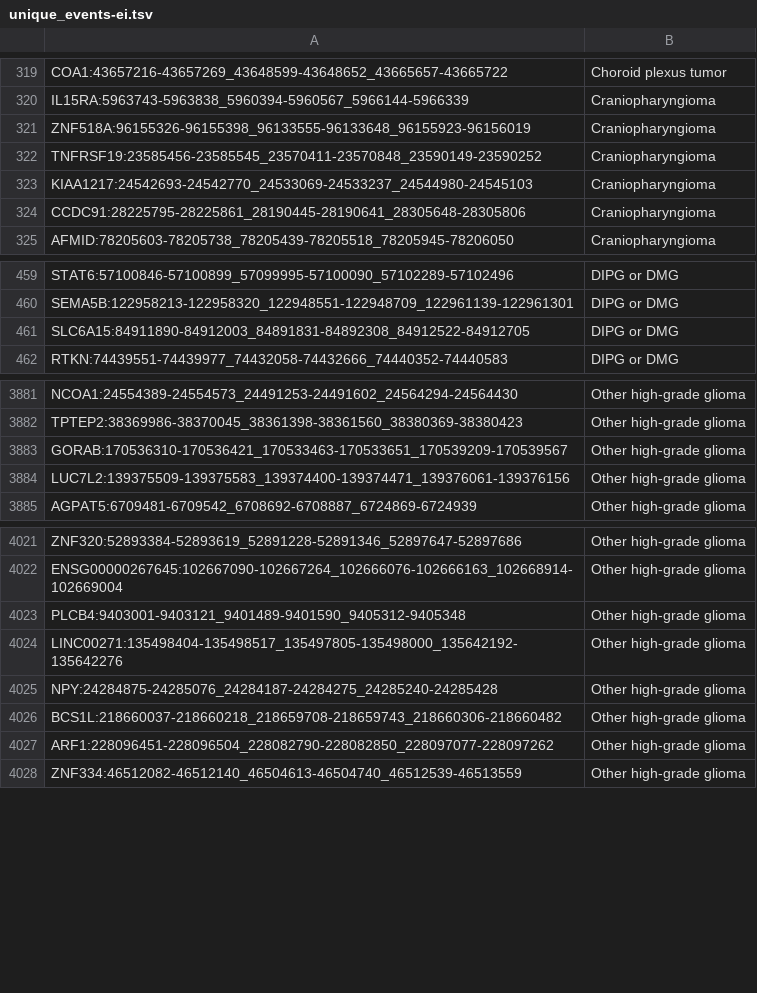
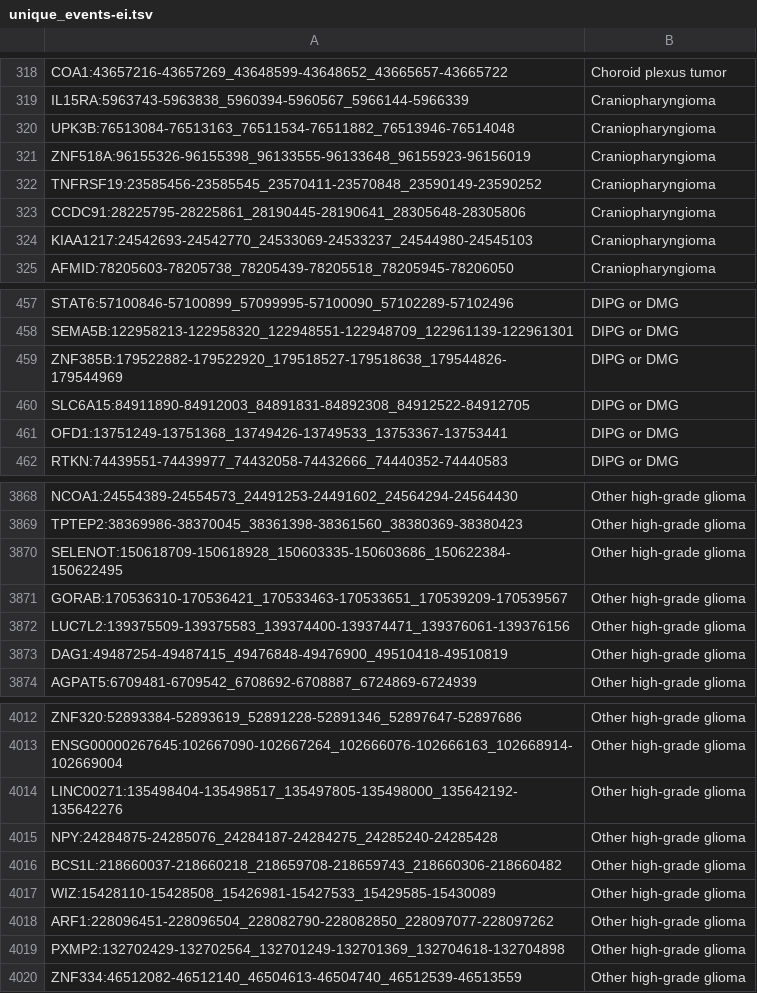
Before and after one commit to d3b-center/pbta-splicing, a TSV file: analyses/histology-specific-splicing/results/unique_events-ei.tsv, drawn as a sheet; only a part is shown, gaps mark what is left out; the diff covers the shown part only.

```diff
--- a/analyses/histology-specific-splicing/results/unique_events-ei.tsv
+++ b/analyses/histology-specific-splicing/results/unique_events-ei.tsv
@@ -320,6 +319,7 @@ COA1:43657216-43657269_43648599-43648652_43665657-43665722	Choroid plexus tumor
 IL15RA:5963743-5963838_5960394-5960567_5966144-5966339	Craniopharyngioma
+UPK3B:76513084-76513163_76511534-76511882_76513946-76514048	Craniopharyngioma
 ZNF518A:96155326-96155398_96133555-96133648_96155923-96156019	Craniopharyngioma
 TNFRSF19:23585456-23585545_23570411-23570848_23590149-23590252	Craniopharyngioma
-KIAA1217:24542693-24542770_24533069-24533237_24544980-24545103	Craniopharyngioma
 CCDC91:28225795-28225861_28190445-28190641_28305648-28305806	Craniopharyngioma
+KIAA1217:24542693-24542770_24533069-24533237_24544980-24545103	Craniopharyngioma
 AFMID:78205603-78205738_78205439-78205518_78205945-78206050	Craniopharyngioma
@@ -460,3 +458,5 @@ STAT6:57100846-57100899_57099995-57100090_57102289-57102496	DIPG or DMG
 SEMA5B:122958213-122958320_122948551-122948709_122961139-122961301	DIPG or DMG
+ZNF385B:179522882-179522920_179518527-179518638_179544826-179544969	DIPG or DMG
 SLC6A15:84911890-84912003_84891831-84892308_84912522-84912705	DIPG or DMG
+OFD1:13751249-13751368_13749426-13749533_13753367-13753441	DIPG or DMG
 RTKN:74439551-74439977_74432058-74432666_74440352-74440583	DIPG or DMG
@@ -3882,4 +3869,6 @@ NCOA1:24554389-24554573_24491253-24491602_24564294-24564430	Other high-grade gli
 TPTEP2:38369986-38370045_38361398-38361560_38380369-38380423	Other high-grade glioma
+SELENOT:150618709-150618928_150603335-150603686_150622384-150622495	Other high-grade glioma
 GORAB:170536310-170536421_170533463-170533651_170539209-170539567	Other high-grade glioma
 LUC7L2:139375509-139375583_139374400-139374471_139376061-139376156	Other high-grade glioma
+DAG1:49487254-49487415_49476848-49476900_49510418-49510819	Other high-grade glioma
 AGPAT5:6709481-6709542_6708692-6708887_6724869-6724939	Other high-grade glioma
@@ -4022,3 +4013,2 @@ ZNF320:52893384-52893619_52891228-52891346_52897647-52897686	Other high-grade gl
 ENSG00000267645:102667090-102667264_102666076-102666163_102668914-102669004	Other high-grade glioma
-PLCB4:9403001-9403121_9401489-9401590_9405312-9405348	Other high-grade glioma
 LINC00271:135498404-135498517_135497805-135498000_135642192-135642276	Other high-grade glioma
@@ -4026,3 +4016,5 @@ NPY:24284875-24285076_24284187-24284275_24285240-24285428	Other high-grade gliom
 BCS1L:218660037-218660218_218659708-218659743_218660306-218660482	Other high-grade glioma
+WIZ:15428110-15428508_15426981-15427533_15429585-15430089	Other high-grade glioma
 ARF1:228096451-228096504_228082790-228082850_228097077-228097262	Other high-grade glioma
+PXMP2:132702429-132702564_132701249-132701369_132704618-132704898	Other high-grade glioma
 ZNF334:46512082-46512140_46504613-46504740_46512539-46513559	Other high-grade glioma
```
Also changed, not shown: 28 added rows, 33 removed rows, 24 moved rows and 2 edited cells elsewhere in this file, analyses/histology-specific-splicing/results/unique_events-es.tsv, 6 other files.
